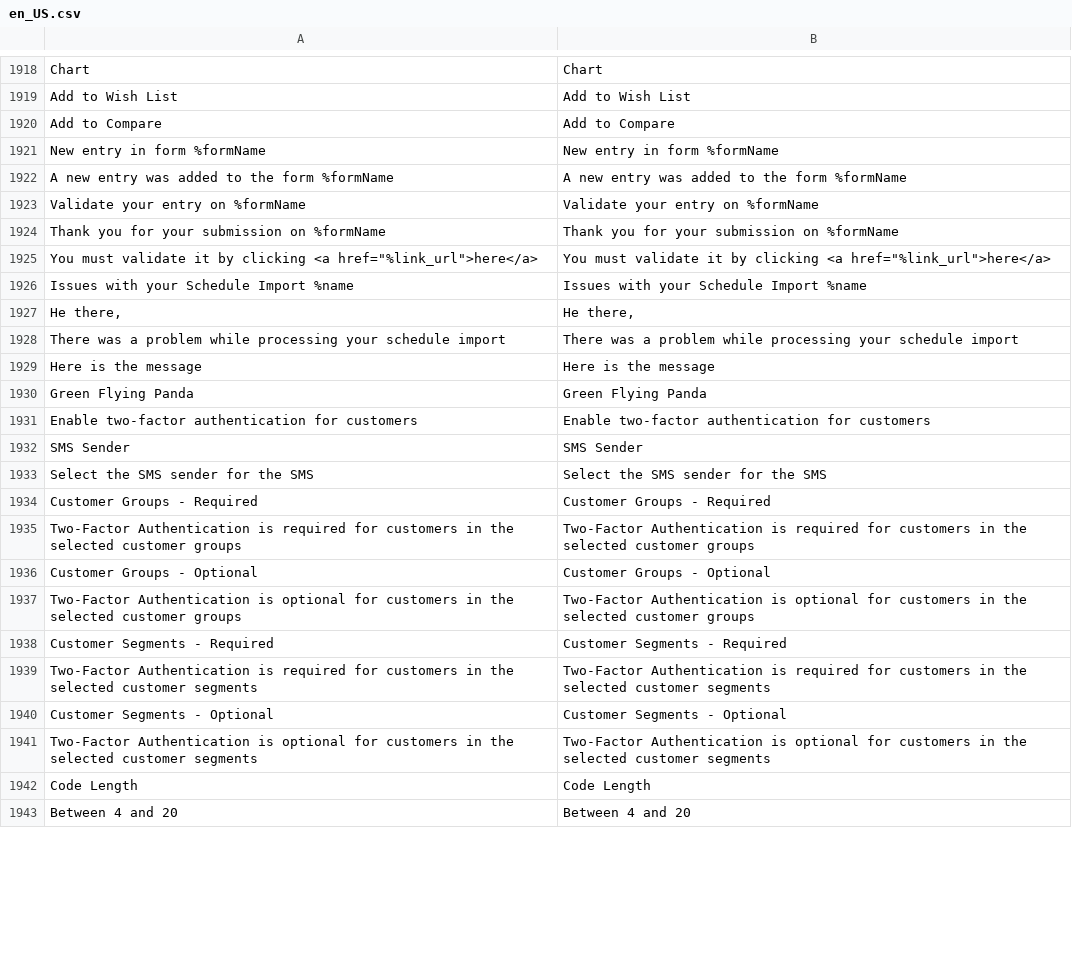
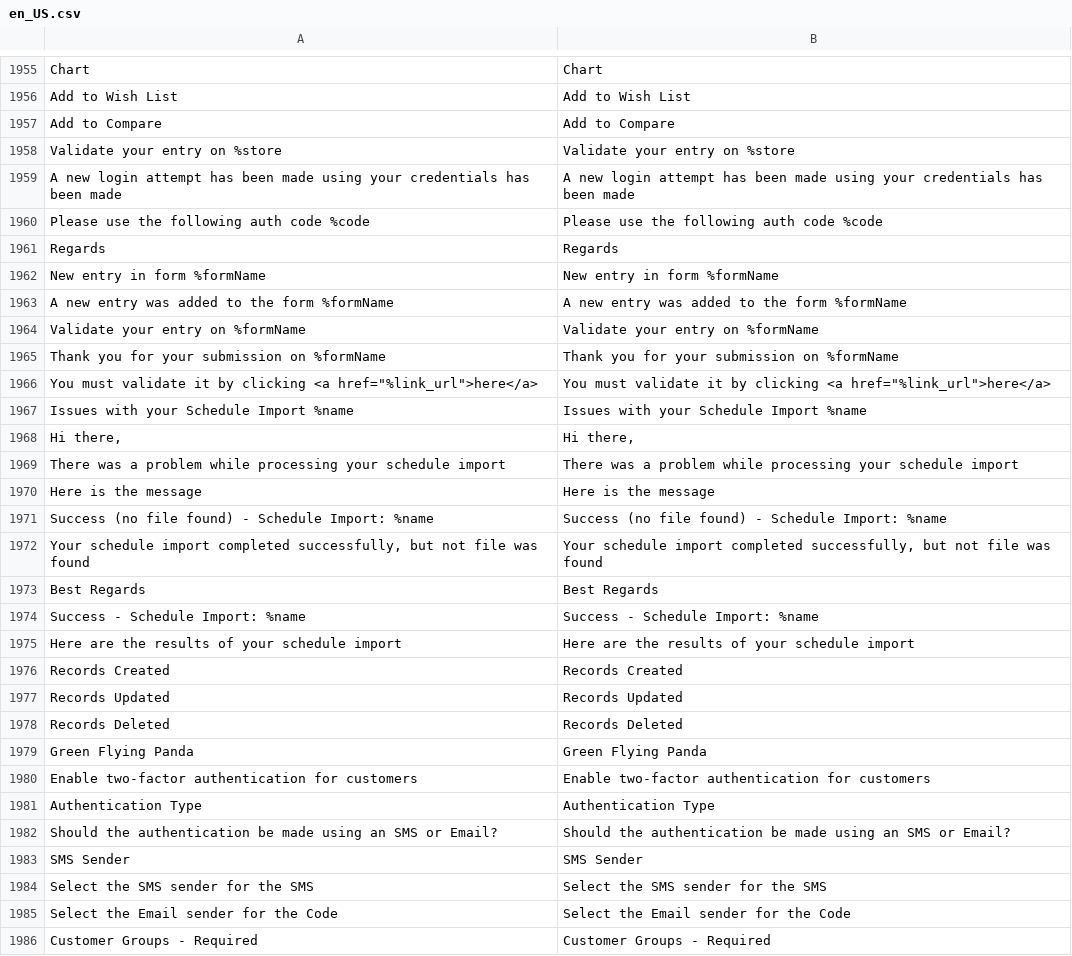
Before and after one commit to licentia/panda, a CSV file: i18n/en_US.csv, drawn as a sheet; only a part is shown, gaps mark what is left out; the shorter side is filled out with more unchanged rows; the diff covers the shown part only.

Commit message:
1.3.1
Signed-off-by: bento <bento@licentia.pt>

```diff
--- a/i18n/en_US.csv
+++ b/i18n/en_US.csv
@@ -1936,2 +1973,6 @@ Chart,Chart
 "Add to Compare","Add to Compare"
+"Validate your entry on %store","Validate your entry on %store"
+"A new login attempt has been made using your credentials has been made","A new login attempt has been made using your credentials has been made"
+"Please use the following auth code %code","Please use the following auth code %code"
+Regards,Regards
 "New entry in form %formName","New entry in form %formName"
@@ -1942,9 +1983,20 @@ Chart,Chart
 "Issues with your Schedule Import %name","Issues with your Schedule Import %name"
-"He there,","He there,"
+"Hi there,","Hi there,"
 "There was a problem while processing your schedule import","There was a problem while processing your schedule import"
 "Here is the message","Here is the message"
+"Success (no file found) - Schedule Import: %name","Success (no file found) - Schedule Import: %name"
+"Your schedule import completed successfully, but not file was found","Your schedule import completed successfully, but not file was found"
+"Best Regards","Best Regards"
+"Success - Schedule Import: %name","Success - Schedule Import: %name"
+"Here are the results of your schedule import","Here are the results of your schedule import"
+"Records Created","Records Created"
+"Records Updated","Records Updated"
+"Records Deleted","Records Deleted"
 "Green Flying Panda","Green Flying Panda"
 "Enable two-factor authentication for customers","Enable two-factor authentication for customers"
+"Authentication Type","Authentication Type"
+"Should the authentication be made using an SMS or Email?","Should the authentication be made using an SMS or Email?"
 "SMS Sender","SMS Sender"
 "Select the SMS sender for the SMS","Select the SMS sender for the SMS"
+"Select the Email sender for the Code","Select the Email sender for the Code"
 "Customer Groups - Required","Customer Groups - Required"
```
Also changed, not shown: 39 added rows, 2 removed rows, 8 moved rows and 10 edited cells elsewhere in this file.
